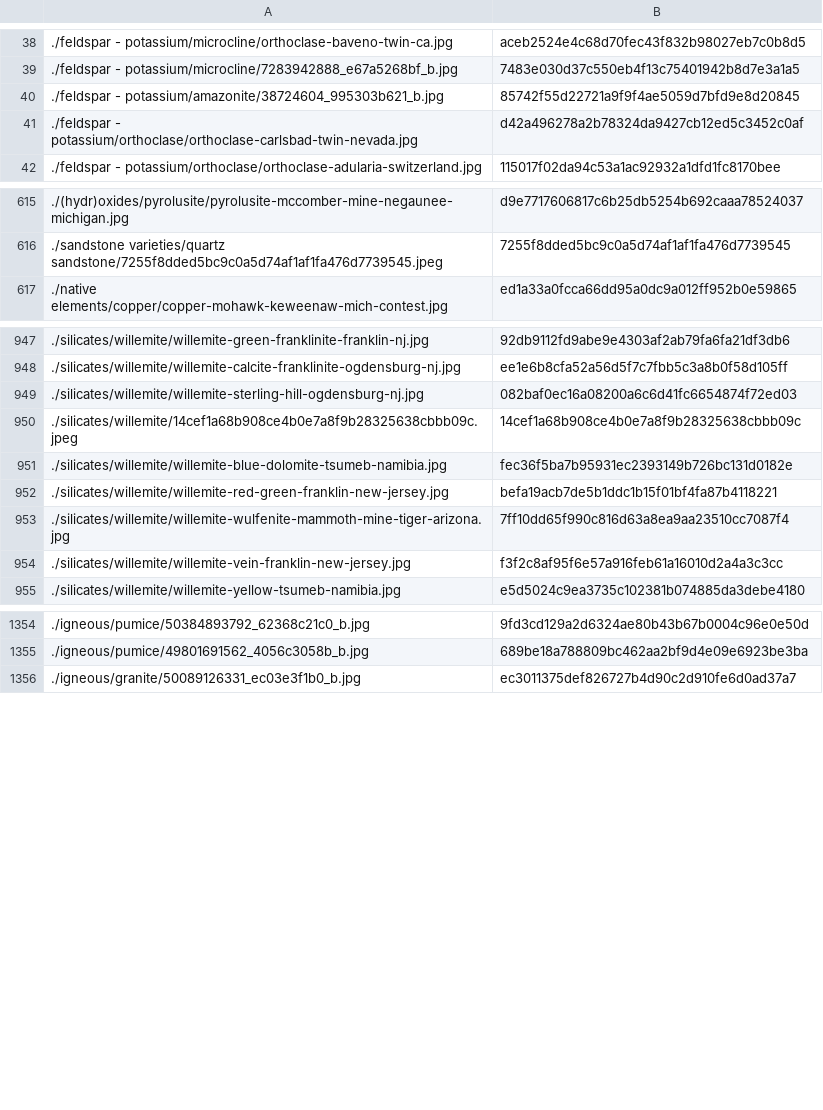
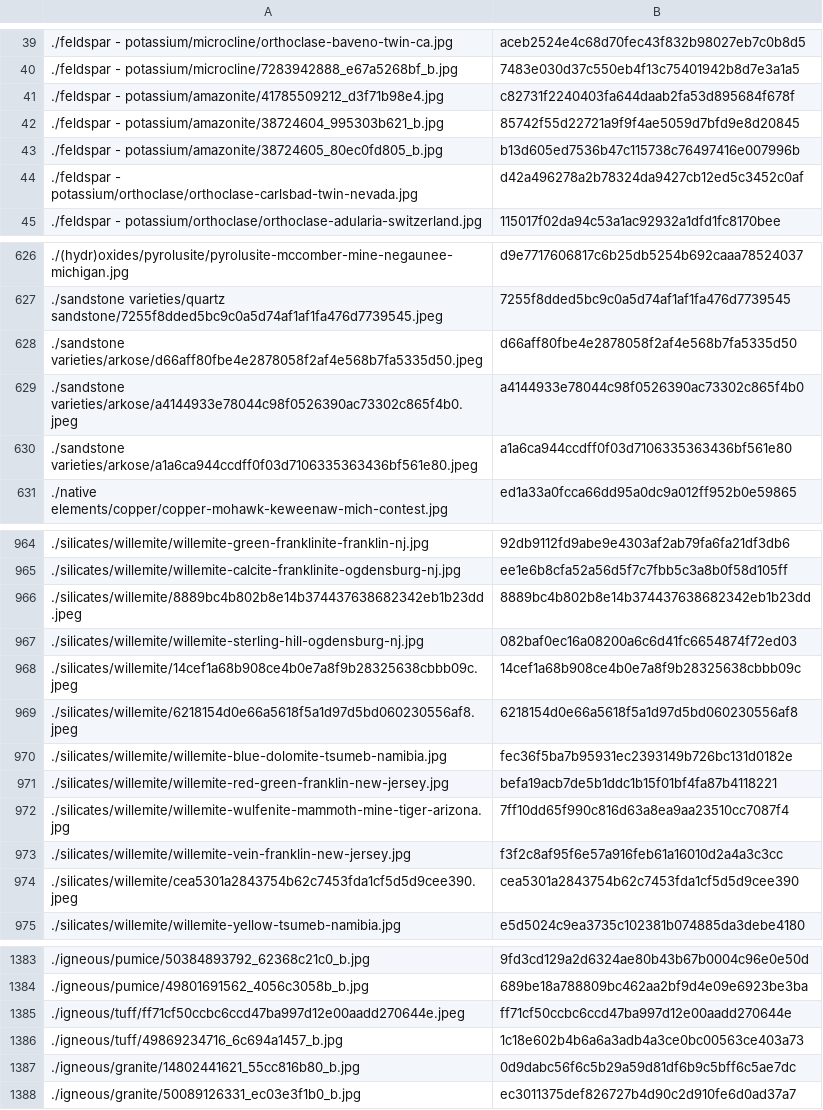
Before and after one commit to person-v132/Minerobo-Images, a CSV file: ids.csv, drawn as a sheet; only a part is shown, gaps mark what is left out; the diff covers the shown part only; the diff names each change by its address in the sheet, - before the commit and + after, or states it on an @@ line.

```diff
--- a/ids.csv
+++ b/ids.csv
+row 41: ./feldspar - potassium/amazonite/41785509212_d3f71b98e4.jpg | c82731f2240403fa644daab2fa53d895684f678f
+row 43: ./feldspar - potassium/amazonite/38724605_80ec0fd805_b.jpg | b13d605ed7536b47c115738c76497416e007996b
+row 628: ./sandstone varieties/arkose/d66aff80fbe4e2878058f2af4e568b7fa5335d50.jpeg | d66aff80fbe4e2878058f2af4e568b7fa5335d50
+row 629: ./sandstone varieties/arkose/a4144933e78044c98f0526390ac73302c865f4b0.jpeg | a4144933e78044c98f0526390ac73302c865f4b0
+row 630: ./sandstone varieties/arkose/a1a6ca944ccdff0f03d7106335363436bf561e80.jpeg | a1a6ca944ccdff0f03d7106335363436bf561e80
+row 966: ./silicates/willemite/8889bc4b802b8e14b374437638682342eb1b23dd.jpeg | 8889bc4b802b8e14b374437638682342eb1b23dd
+row 969: ./silicates/willemite/6218154d0e66a5618f5a1d97d5bd060230556af8.jpeg | 6218154d0e66a5618f5a1d97d5bd060230556af8
+row 974: ./silicates/willemite/cea5301a2843754b62c7453fda1cf5d5d9cee390.jpeg | cea5301a2843754b62c7453fda1cf5d5d9cee390
+row 1385: ./igneous/tuff/ff71cf50ccbc6ccd47ba997d12e00aadd270644e.jpeg | ff71cf50ccbc6ccd47ba997d12e00aadd270644e
+row 1386: ./igneous/tuff/49869234716_6c694a1457_b.jpg | 1c18e602b4b6a6a3adb4a3ce0bc00563ce403a73
+row 1387: ./igneous/granite/14802441621_55cc816b80_b.jpg | 0d9dabc56f6c5b29a59d81df6b9c5bff6c5ae7dc
```
Also changed, not shown: 24 added rows elsewhere in this file.
